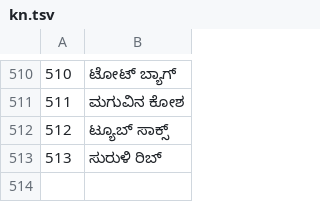
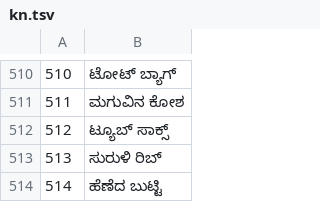
Before and after one commit to jackwallner/knit, a TSV file: scripts/l10n/kn.tsv, drawn as a sheet; only a part is shown, gaps mark what is left out; the diff names each change by its address in the sheet, - before the commit and + after, or states it on an @@ line.

```diff
--- a/scripts/l10n/kn.tsv
+++ b/scripts/l10n/kn.tsv
+row 514: 514 | ಹೆಣೆದ ಬುಟ್ಟಿ
```
Also changed, not shown: scripts/l10n/gu.tsv, scripts/l10n/hi.tsv, 51 other files.
